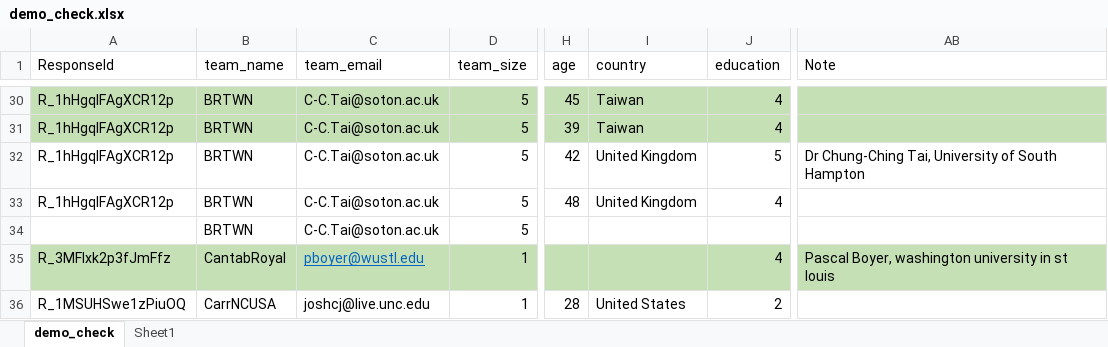
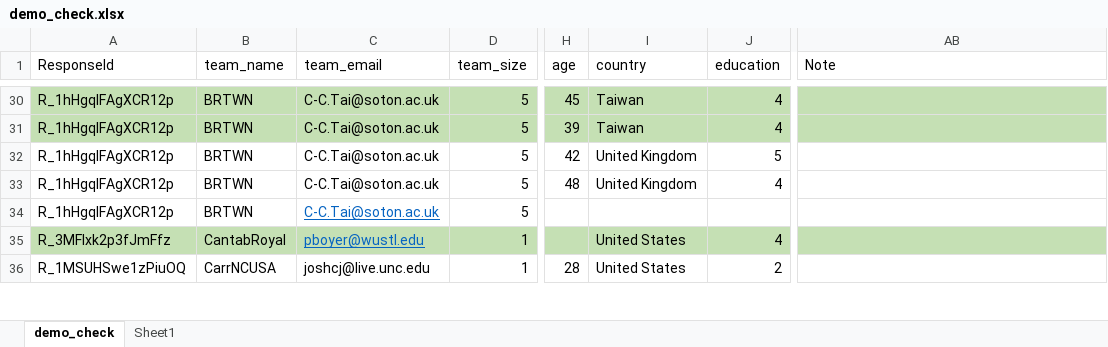
Before and after one commit to grossmania/Forecasting-Tournament, an Excel workbook: Data Cleaning/demo_check.xlsx, sheet demo_check, drawn as a sheet; only a part is shown, gaps mark what is left out; values as stored, in another font and other column widths than the file's, no borders; conditional formats not drawn; the diff covers the shown part only; the diff names each change by its address in the sheet, - before the commit and + after, or states it on an @@ line.

```diff
--- a/Data Cleaning/demo_check.xlsx (sheet demo_check)
+++ b/Data Cleaning/demo_check.xlsx (sheet demo_check)
-AB32 (Note): Dr Chung-Ching Tai, University of South Hampton
+AB32 (Note): (empty)
-A34 (ResponseId): (empty)
+A34 (ResponseId): R_1hHgqlFAgXCR12p
@@ C34 underline: off → on, text colour: black → #0563C1 @@
-I35 (country): (empty)
+I35 (country): United States
-AB35 (Note): Pascal Boyer, washington university in st louis
+AB35 (Note): (empty)
```
Also changed, not shown: 2 added rows, 2 removed rows, 45 edited cells and cell formats elsewhere in this sheet, 5 other files.
